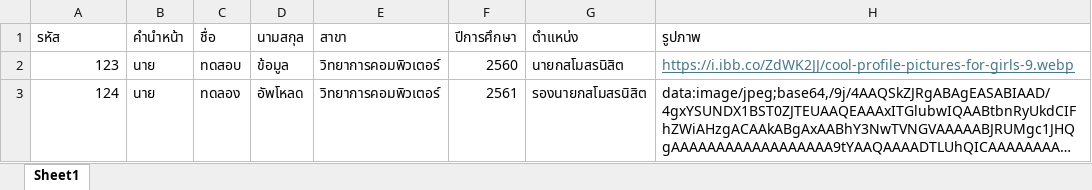
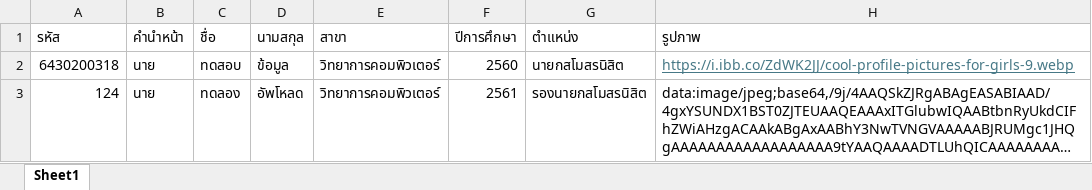
Before and after one commit to Nxwbtk/Co-operative-KU-SRC, an Excel workbook: example-excel/test-club.xlsx, sheet Sheet1, drawn as a sheet; long unchanged cells end in …; values as stored, in another font and other column widths than the file's, no borders; the diff names each change by its address in the sheet, - before the commit and + after, or states it on an @@ line.

```diff
--- a/example-excel/test-club.xlsx (sheet Sheet1)
+++ b/example-excel/test-club.xlsx (sheet Sheet1)
-A2 (รหัส): 123
+A2 (รหัส): 6430200318
```
Also changed, not shown: 18 other files.
